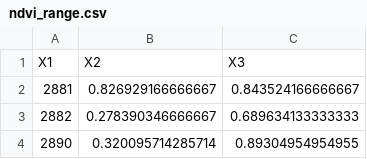
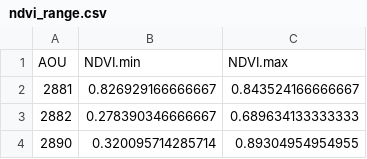
Before and after one commit to gdicecco/mih-vegetation, a CSV file: data/ndvi_range.csv, drawn as a sheet; only a part is shown.

Commit message:
first pass at ndvi range plot

```diff
--- a/data/ndvi_range.csv
+++ b/data/ndvi_range.csv
@@ -1,2 +1,2 @@
-"X1","X2","X3"
+"AOU","NDVI.min","NDVI.max"
 2881,0.826929166666667,0.843524166666667
```
Also changed, not shown: 2 other files.
